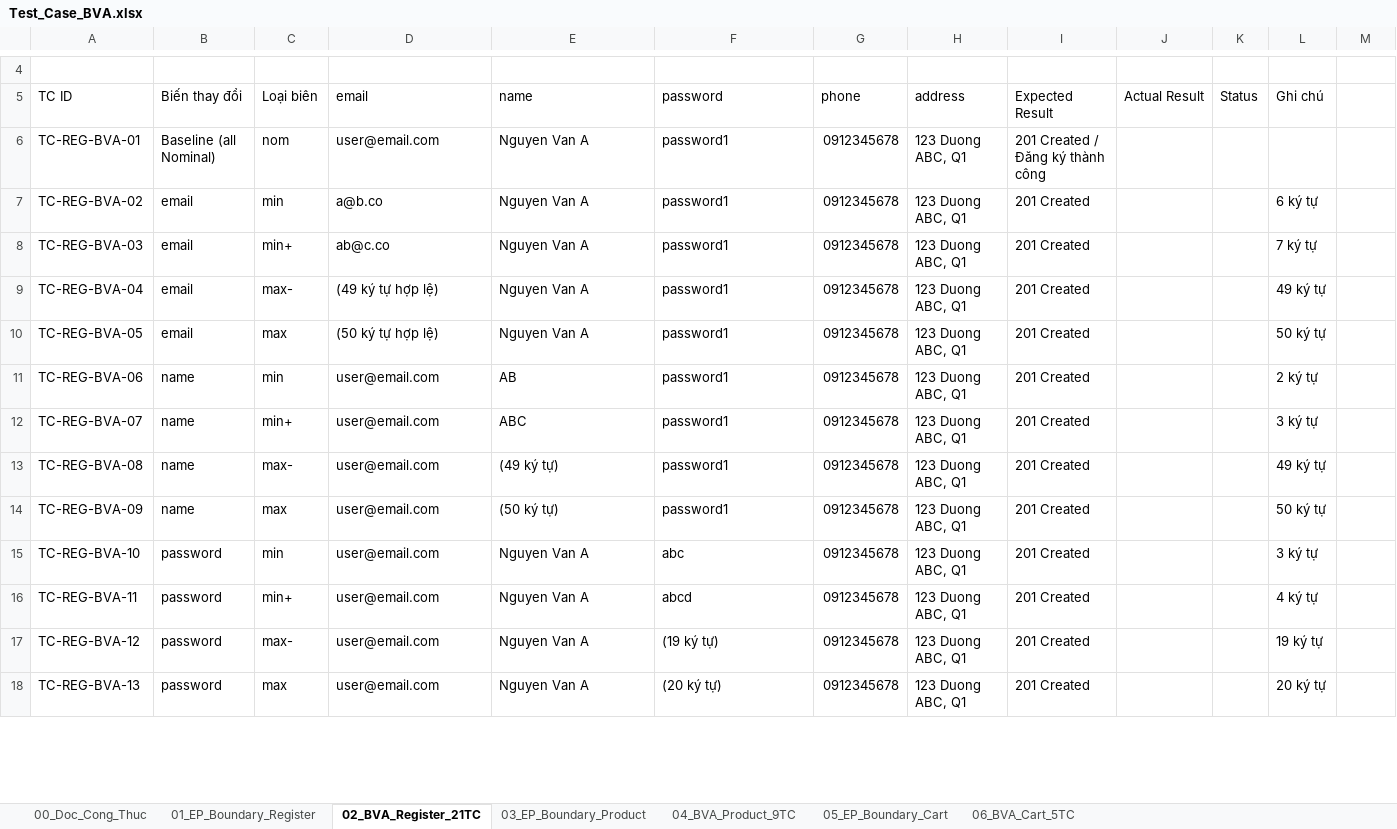
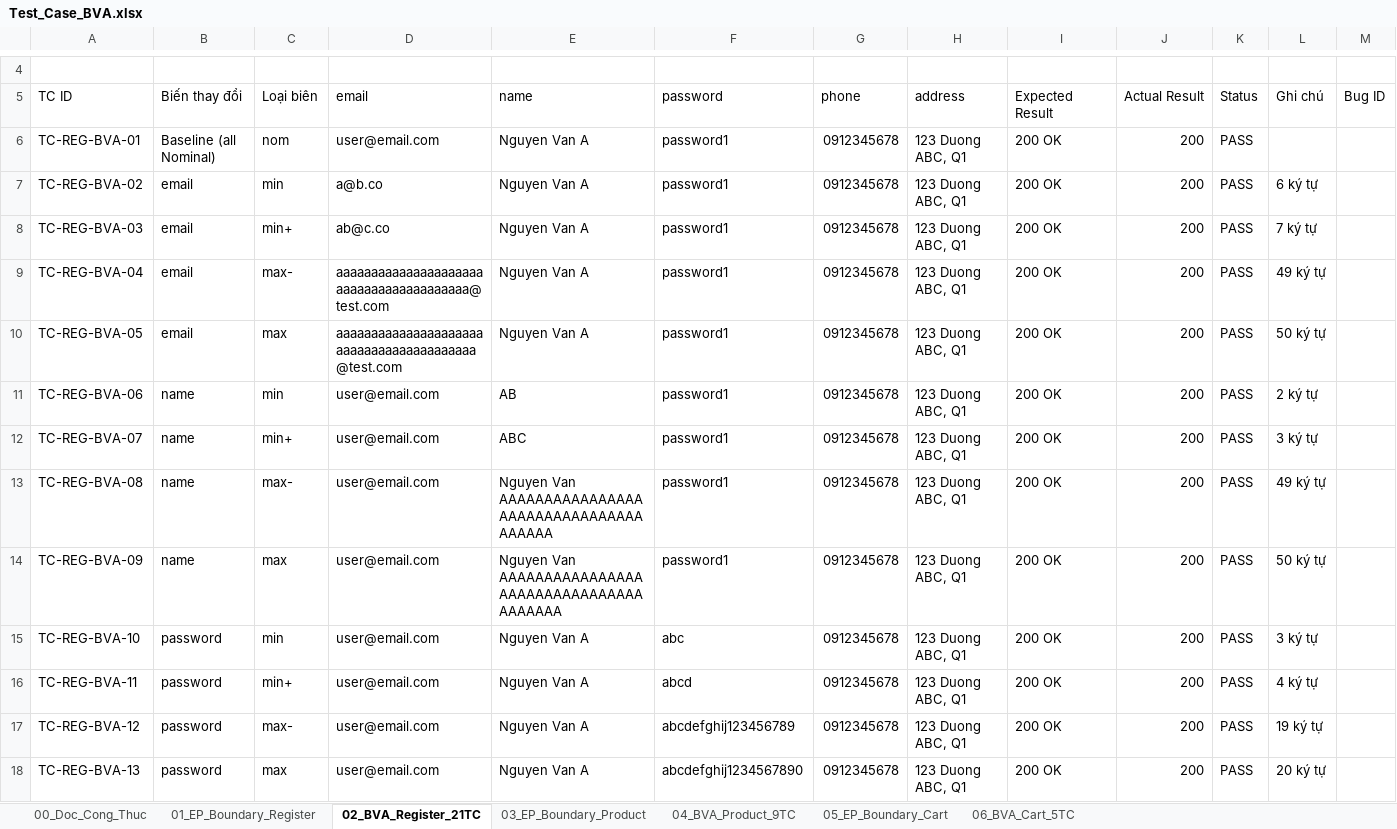
Before and after one commit to thanhlh05/Online-Store, an Excel workbook: Docs/QA-Testing/Test_Case_BVA.xlsx, sheet 02_BVA_Register_21TC, drawn as a sheet; only a part is shown, gaps mark what is left out; values as stored, in another font and other column widths than the file's, no cell formats; the diff covers the shown part only; the diff names each change by its address in the sheet, - before the commit and + after, or states it on an @@ line.

Commit message:
SCRUM-60: hoàn thiện Register (Standard BVA 21 TC + Robusness

```diff
--- a/Docs/QA-Testing/Test_Case_BVA.xlsx (sheet 02_BVA_Register_21TC)
+++ b/Docs/QA-Testing/Test_Case_BVA.xlsx (sheet 02_BVA_Register_21TC)
-M5: (empty)
+M5: Bug ID
-I6 (Expected Result): 201 Created / Đăng ký thành công
+I6 (Expected Result): 200 OK
-J6:J18 (Actual Result): (empty)
+J6:J18 (Actual Result): 200
-K6:K18 (Status): (empty)
+K6:K18 (Status): PASS
-I7:I18 (Expected Result): 201 Created
+I7:I18 (Expected Result): 200 OK
-D9 (email): (49 ký tự hợp lệ)
+D9 (email): aaaaaaaaaaaaaaaaaaaaaaaaaaaaaaaaaaaaaaaa@test.com
-D10 (email): (50 ký tự hợp lệ)
+D10 (email): aaaaaaaaaaaaaaaaaaaaaaaaaaaaaaaaaaaaaaaaa@test.com
-E13 (name): (49 ký tự)
+E13 (name): Nguyen Van AAAAAAAAAAAAAAAAAAAAAAAAAAAAAAAAAAAAAA
-E14 (name): (50 ký tự)
+E14 (name): Nguyen Van AAAAAAAAAAAAAAAAAAAAAAAAAAAAAAAAAAAAAAA
-F17 (password): (19 ký tự)
+F17 (password): abcdefghij123456789
-F18 (password): (20 ký tự)
+F18 (password): abcdefghij1234567890
```
Also changed, not shown: 4 added rows and 35 edited cells elsewhere in this sheet, sheet 01_EP_Boundary_Register, sheet 00_Doc_Cong_Thuc, cell formats, Docs/QA-Testing/Bug_Report.xlsx, 2 other files.
